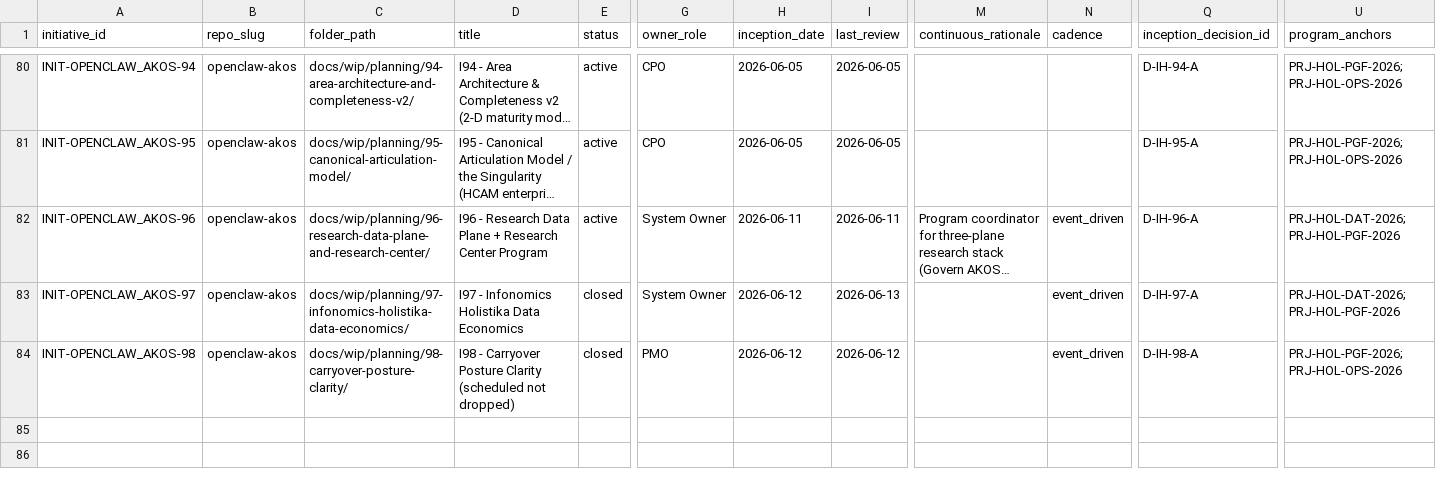
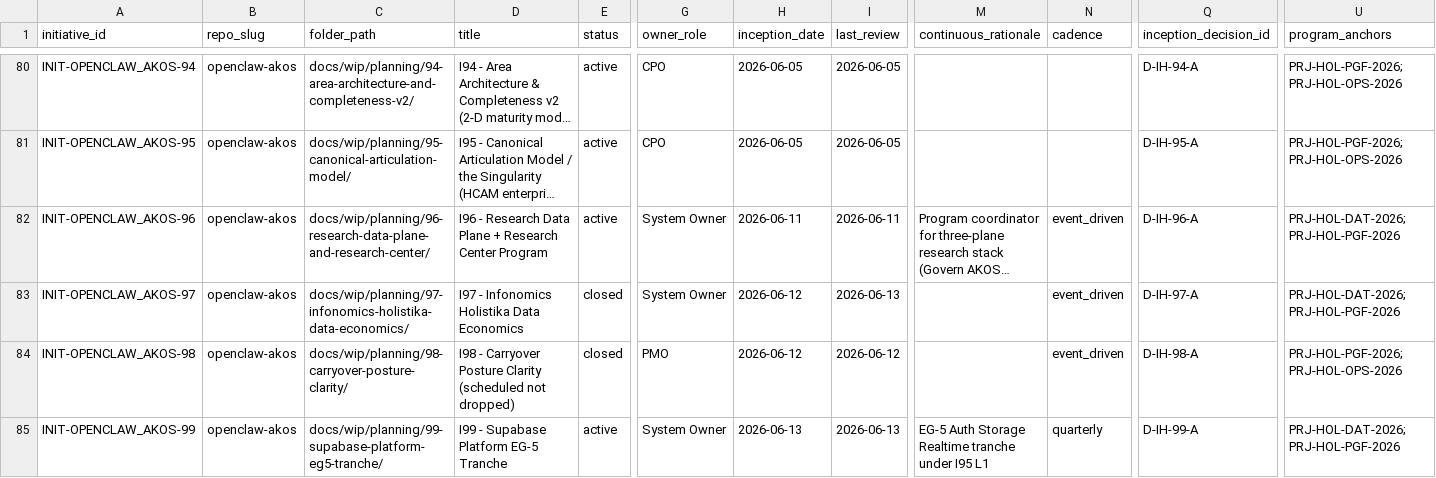
Before and after one commit to FraysaXII/openclaw-akos, a CSV file: docs/references/hlk/v3.0/Admin/O5-1/People/Compliance/canonicals/INITIATIVE_REGISTRY.csv, drawn as a sheet; only a part is shown, gaps mark what is left out; long unchanged cells end in …; rows hold the shown columns only; the diff names each change by its address in the sheet, - before the commit and + after, or states it on an @@ line.

Commit message:
feat(i99): P5 Supabase EG-5 canonical CSV tranche + Realtime DDL
Mint SUPABASE_AUTH/REALTIME/STORAGE registries with validators and P5
evidence packet. Realtime publication migration applied on MasterData
(D-IH-99-K). Rename 99-proposals to 00-ad-hoc-proposals per D-IH-99-A.

```diff
--- a/docs/references/hlk/v3.0/Admin/O5-1/People/Compliance/canonicals/INITIATIVE_REGISTRY.csv
+++ b/docs/references/hlk/v3.0/Admin/O5-1/People/Compliance/canonicals/INITIATIVE_REGISTRY.csv
+row 85: INIT-OPENCLAW_AKOS-99 | openclaw-akos | docs/wip/planning/99-supabase-platform-eg5-tranche/ | I99 - Supabase Platform EG-5 Tranche | active | System Owner | 2026-06-13 | 2026-06-13 | EG-5 Auth Storage Realtime tranche under I95 L1 | quarterly | D-IH-99-A | PRJ-HOL-DAT-2026;PRJ-HOL-PGF-2026
```
Also changed, not shown: docs/references/hlk/v3.0/Admin/O5-1/Data/Architecture/canonicals/dimensions/SUPABASE_MODULE_REGISTRY.csv, 50 other files.
